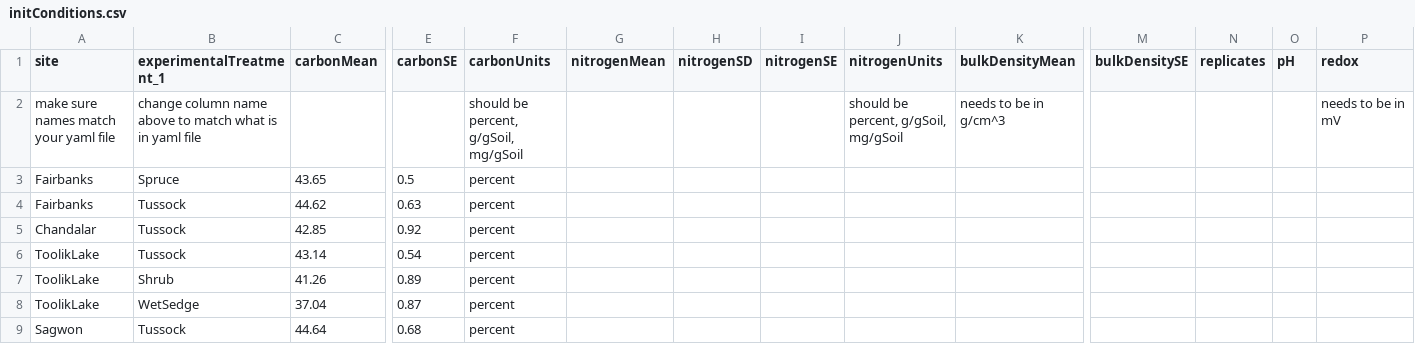
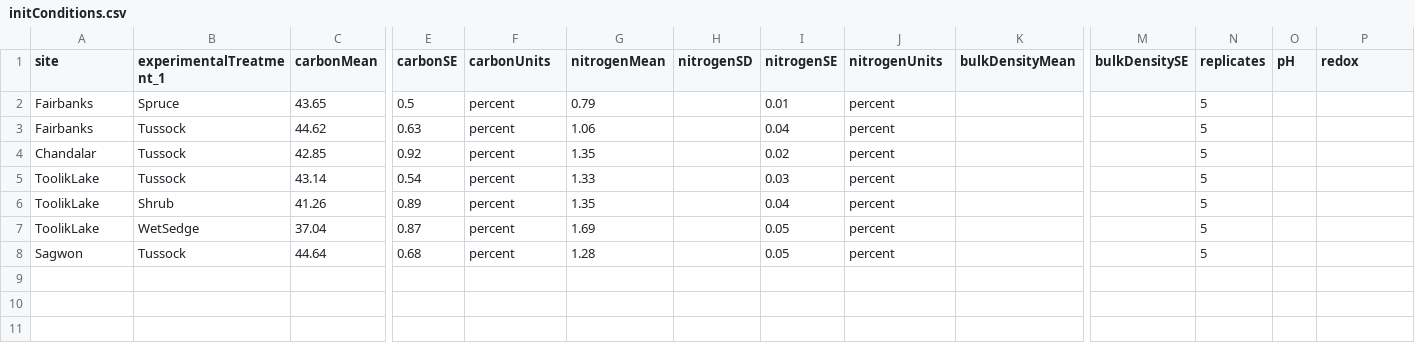
Before and after one commit to SoilBGC-Datashare/sidb, a CSV file: data/NeffHooper2002/initConditions.csv, drawn as a sheet; only a part is shown, gaps mark what is left out; removed rows and columns are numbered as before the commit, all else as after; rows hold the shown columns only; the diff names each change by its address in the sheet, - before the commit and + after, or states it on an @@ line.

```diff
--- a/data/NeffHooper2002/initConditions.csv
+++ b/data/NeffHooper2002/initConditions.csv
-row 2: make sure names match your yaml file | change column name above to match what is in yaml file |  |  | should be percent, g/gSoil, mg/gSoil |  |  |  | should be percent, g/gSoil, mg/gSoil | needs to be in g/cm^3 |  |  |  | needs to be in mV
-G2 (nitrogenMean): (empty)
+G2 (nitrogenMean): 0.79
-I2 (nitrogenSE): (empty)
+I2 (nitrogenSE): 0.01
-J2:J8 (nitrogenUnits): (empty)
+J2:J8 (nitrogenUnits): percent
-N2:N8 (replicates): (empty)
+N2:N8 (replicates): 5
-G3 (nitrogenMean): (empty)
+G3 (nitrogenMean): 1.06
-I3 (nitrogenSE): (empty)
+I3 (nitrogenSE): 0.04
-G4 (nitrogenMean): (empty)
+G4 (nitrogenMean): 1.35
-I4 (nitrogenSE): (empty)
+I4 (nitrogenSE): 0.02
-G5 (nitrogenMean): (empty)
+G5 (nitrogenMean): 1.33
-I5 (nitrogenSE): (empty)
+I5 (nitrogenSE): 0.03
-G6 (nitrogenMean): (empty)
+G6 (nitrogenMean): 1.35
-I6 (nitrogenSE): (empty)
+I6 (nitrogenSE): 0.04
-G7 (nitrogenMean): (empty)
+G7 (nitrogenMean): 1.69
-I7:I8 (nitrogenSE): (empty)
+I7:I8 (nitrogenSE): 0.05
-G8 (nitrogenMean): (empty)
+G8 (nitrogenMean): 1.28
```
Also changed, not shown: 4 other files.
